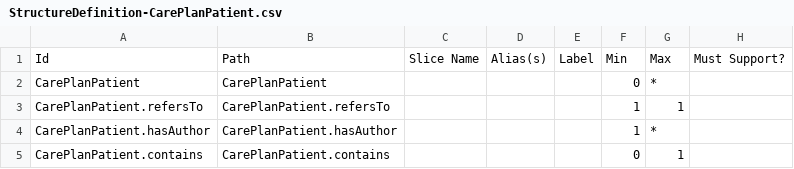
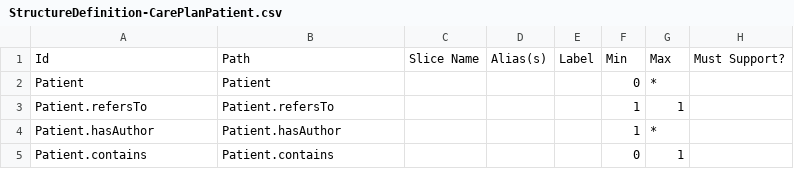
Before and after one commit to jlyle1/CarePlanDam, a CSV file: output_20260129/StructureDefinition-CarePlanPatient.csv, drawn as a sheet; only a part is shown; the diff names each change by its address in the sheet, - before the commit and + after, or states it on an @@ line.

```diff
--- a/output_20260129/StructureDefinition-CarePlanPatient.csv
+++ b/output_20260129/StructureDefinition-CarePlanPatient.csv
-A2: CarePlanPatient
+A2: Patient
-B2: CarePlanPatient
+B2: Patient
-A3: CarePlanPatient.refersTo
+A3: Patient.refersTo
-B3: CarePlanPatient.refersTo
+B3: Patient.refersTo
-A4: CarePlanPatient.hasAuthor
+A4: Patient.hasAuthor
-B4: CarePlanPatient.hasAuthor
+B4: Patient.hasAuthor
-A5: CarePlanPatient.contains
+A5: Patient.contains
-B5: CarePlanPatient.contains
+B5: Patient.contains
```
Also changed, not shown: output_20260129/all-profiles.csv, output_20260129/qa-time-report.tsv, 44 other files.
